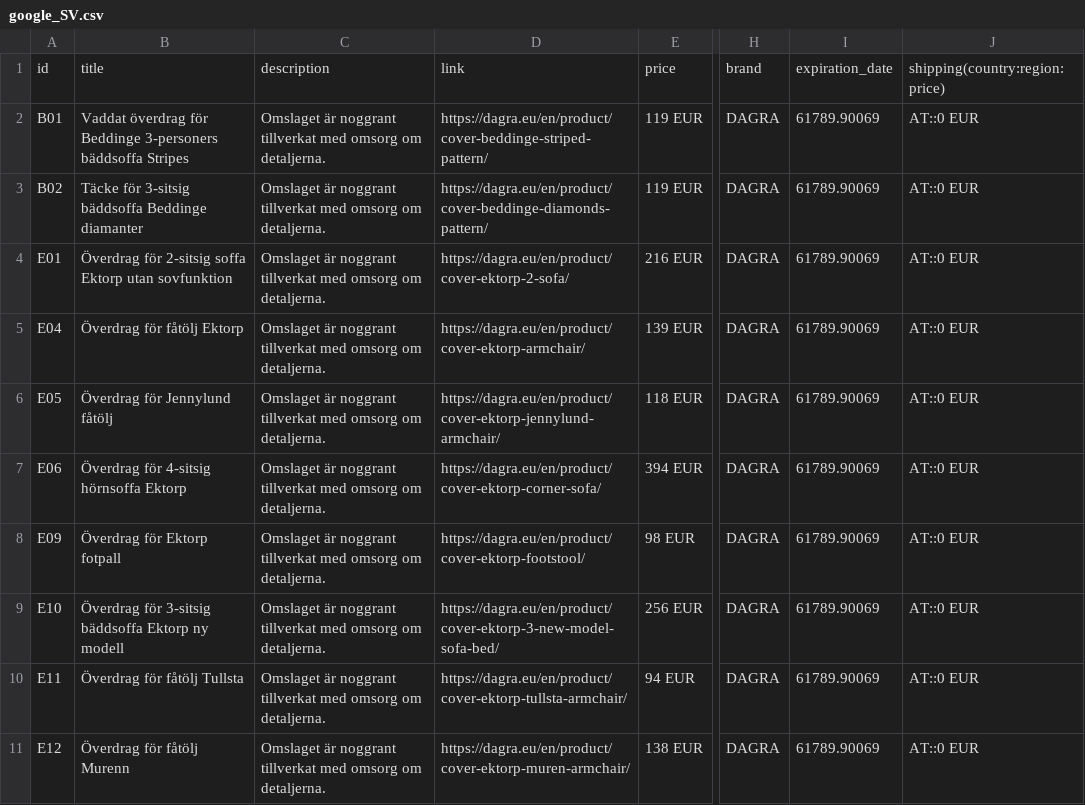
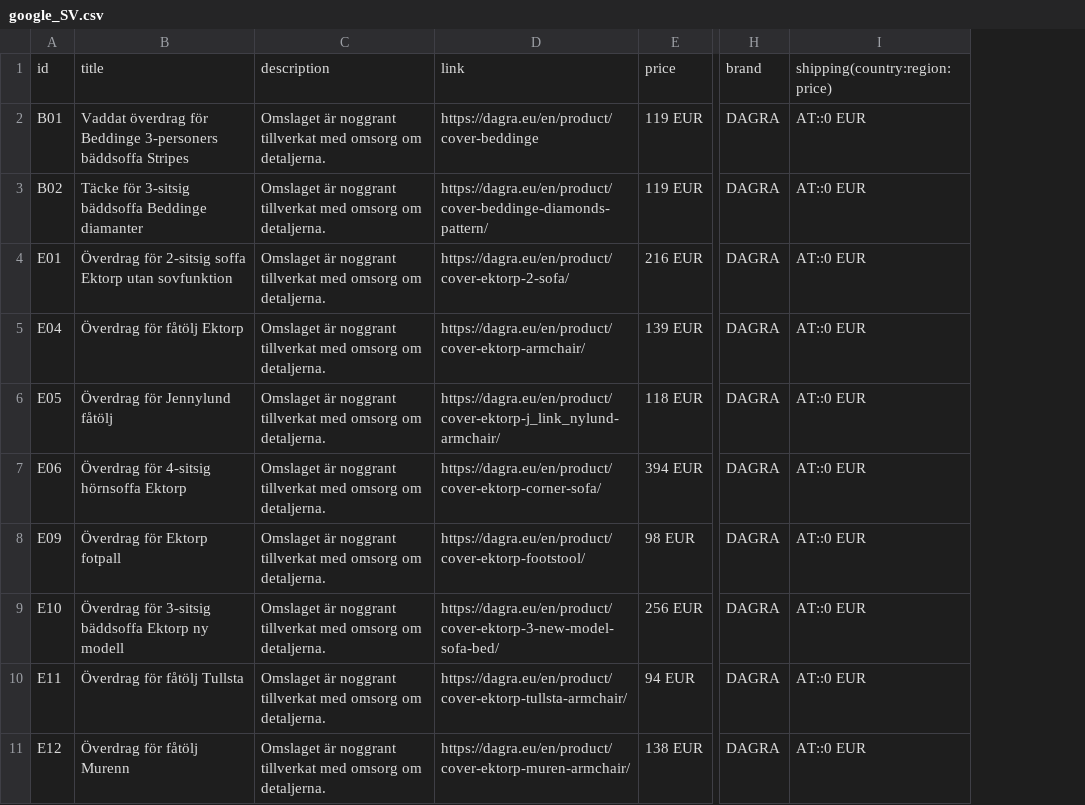
Before and after one commit to DAGRAEU/ProductFeed, a CSV file: google_SV.csv, drawn as a sheet; only a part is shown, gaps mark what is left out; the diff names each change by its address in the sheet, - before the commit and + after, or states it on an @@ line.

Commit message:
sync 1657120988958

```diff
--- a/google_SV.csv
+++ b/google_SV.csv
-column I, rows 1-11: expiration_date | 61789.90069 | 61789.90069 | 61789.90069 | 61789.90069 | 61789.90069 | 61789.90069 | 61789.90069 | 61789.90069 | 61789.90069 | 61789.90069
-D2: https://dagra.eu/en/product/cover-beddinge-striped-pattern/
+D2: https://dagra.eu/en/product/cover-beddinge
-D6: https://dagra.eu/en/product/cover-ektorp-jennylund-armchair/
+D6: https://dagra.eu/en/product/cover-ektorp-j_link_nylund-armchair/
```
